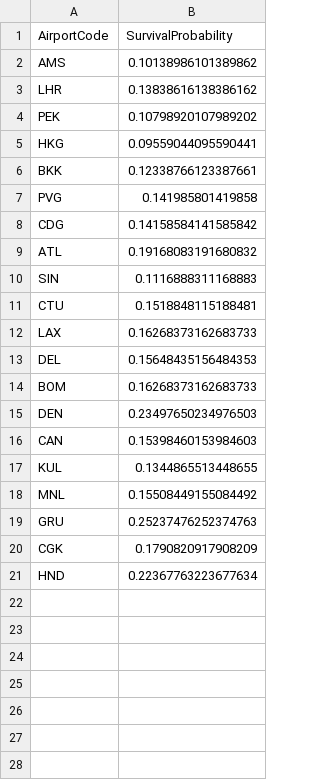
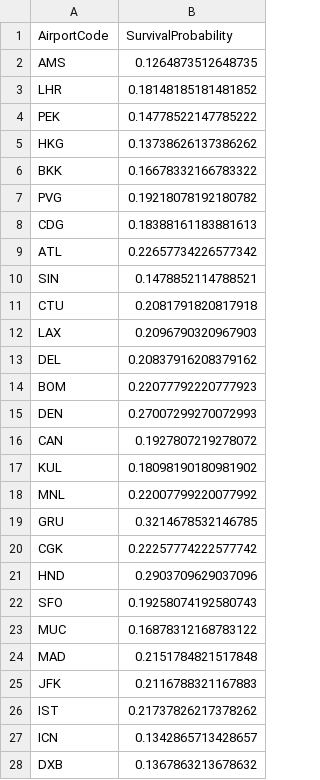
Before and after one commit to caelan-brooks/viral-coev-net, a CSV file: julia_code/cluster_code/real_network/code_to_survival_mapping_aligned.csv, drawn as a sheet; only a part is shown; the diff covers the shown part only.

```diff
--- a/julia_code/cluster_code/real_network/code_to_survival_mapping_aligned.csv
+++ b/julia_code/cluster_code/real_network/code_to_survival_mapping_aligned.csv
@@ -1,21 +1,28 @@
 AirportCode,SurvivalProbability
-AMS,0.10138986101389862
-LHR,0.13838616138386162
-PEK,0.10798920107989202
-HKG,0.09559044095590441
-BKK,0.12338766123387661
-PVG,0.141985801419858
-CDG,0.14158584141585842
-ATL,0.19168083191680832
-SIN,0.1116888311168883
-CTU,0.1518848115188481
-LAX,0.16268373162683733
-DEL,0.15648435156484353
-BOM,0.16268373162683733
-DEN,0.23497650234976503
-CAN,0.15398460153984603
-KUL,0.1344865513448655
-MNL,0.15508449155084492
-GRU,0.25237476252374763
-CGK,0.1790820917908209
-HND,0.22367763223677634
+AMS,0.1264873512648735
+LHR,0.18148185181481852
+PEK,0.14778522147785222
+HKG,0.13738626137386262
+BKK,0.16678332166783322
+PVG,0.19218078192180782
+CDG,0.18388161183881613
+ATL,0.22657734226577342
+SIN,0.1478852114788521
+CTU,0.2081791820817918
+LAX,0.2096790320967903
+DEL,0.20837916208379162
+BOM,0.22077792220777923
+DEN,0.27007299270072993
+CAN,0.1927807219278072
+KUL,0.18098190180981902
+MNL,0.22007799220077992
+GRU,0.3214678532146785
+CGK,0.22257774222577742
+HND,0.2903709629037096
+SFO,0.19258074192580743
+MUC,0.16878312168783122
+MAD,0.2151784821517848
+JFK,0.2116788321167883
+IST,0.21737826217378262
+ICN,0.1342865713428657
+DXB,0.1367863213678632
```
Also changed, not shown: 2 added rows elsewhere in this file, 2 other files.
